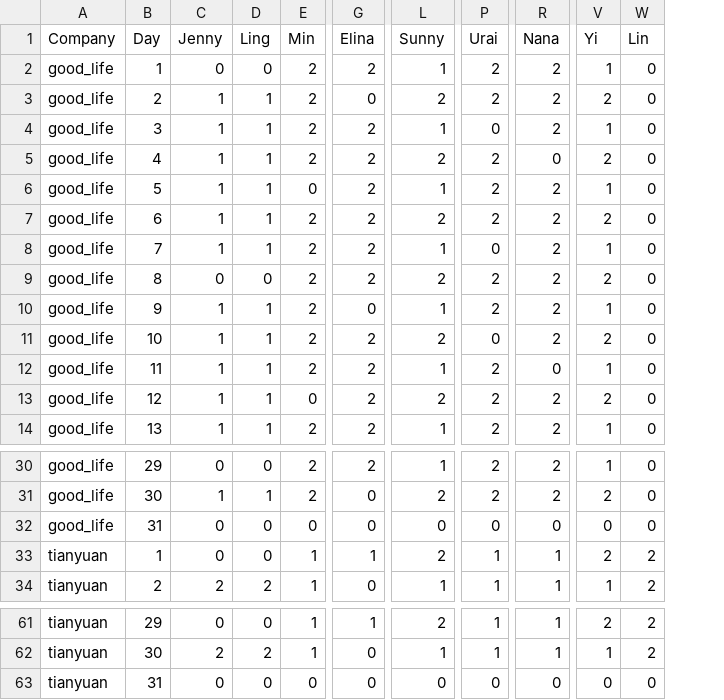
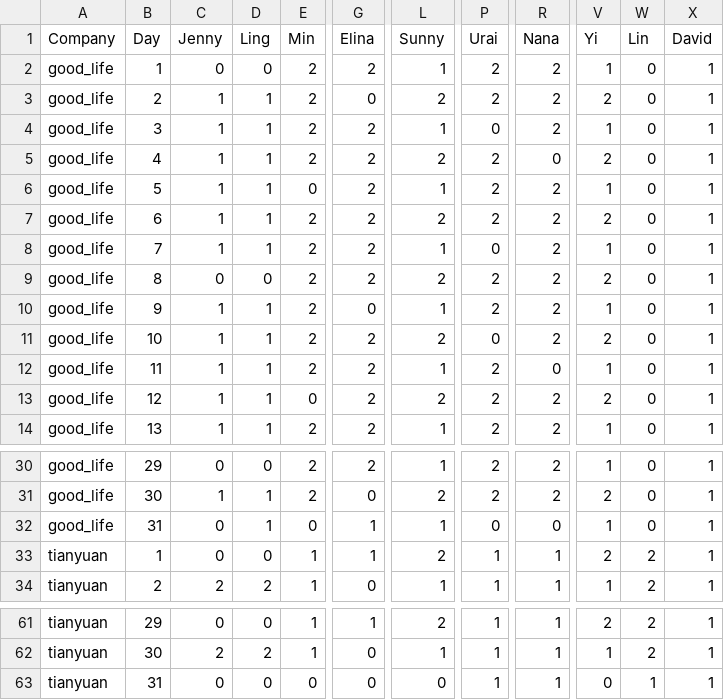
Before and after one commit to Ahaxin/refactor-sorting-income-app, a CSV file: data/updated_preference.csv, drawn as a sheet; only a part is shown, gaps mark what is left out; the diff names each change by its address in the sheet, - before the commit and + after, or states it on an @@ line.

```diff
--- a/data/updated_preference.csv
+++ b/data/updated_preference.csv
+column X (David), rows 2-14: all 1; rows 30-34: all 1; rows 61-63: all 1
-D32 (Ling): 0
+D32 (Ling): 1
-G32 (Elina): 0
+G32 (Elina): 1
-L32 (Sunny): 0
+L32 (Sunny): 1
-V32 (Yi): 0
+V32 (Yi): 1
-P63 (Urai): 0
+P63 (Urai): 1
-R63 (Nana): 0
+R63 (Nana): 1
-W63 (Lin): 0
+W63 (Lin): 1
```
Also changed, not shown: data/employee_data.csv, data/income_data.csv, 5 other files.
